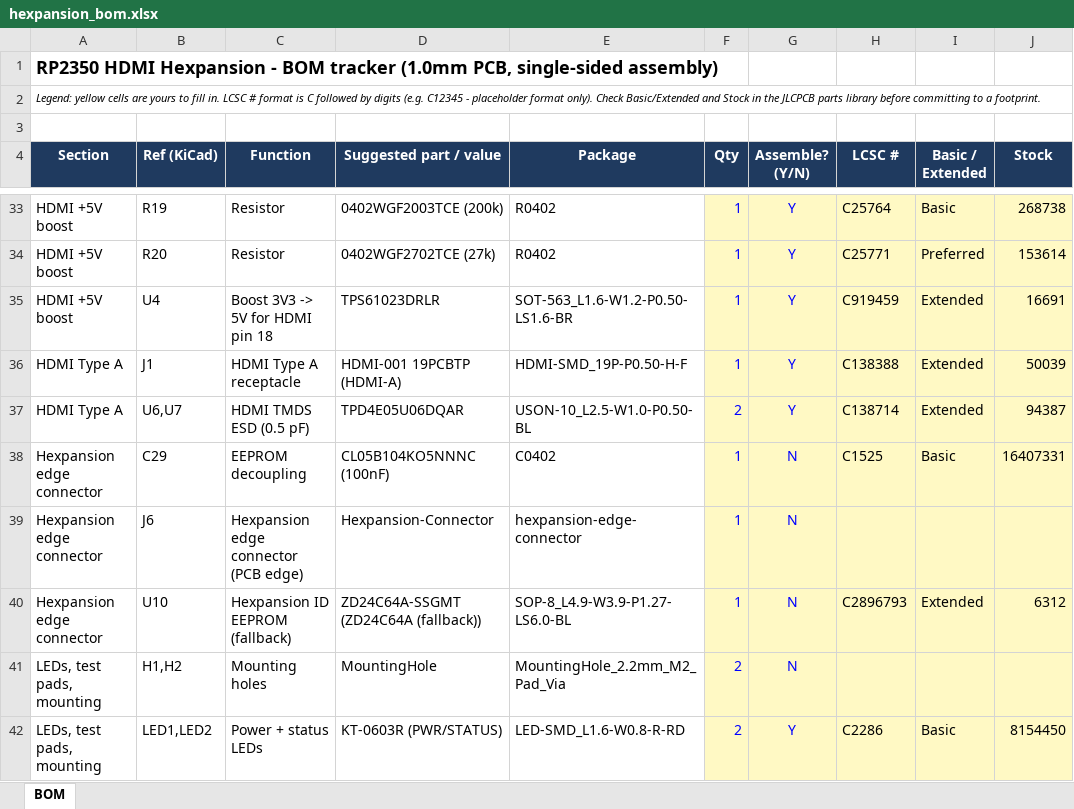
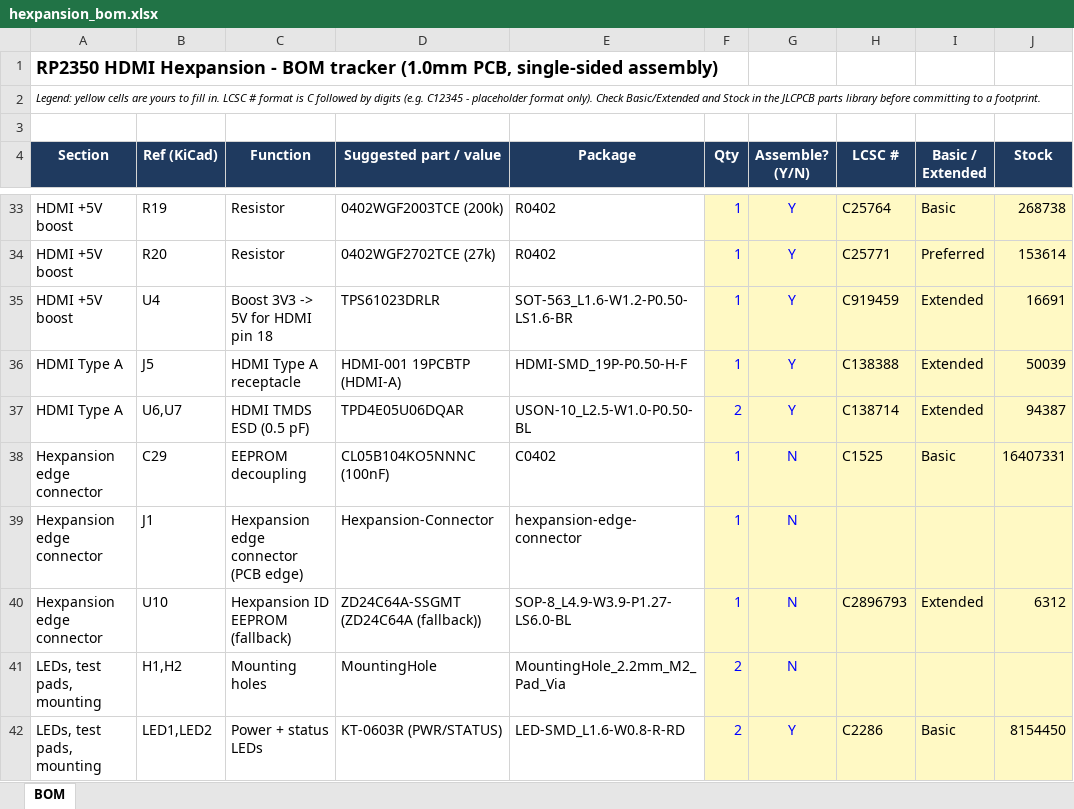
Before and after one commit to Corteil/rp2350-hdmi-hexpansion, an Excel workbook: hardware/hexpansion_bom.xlsx, sheet BOM, drawn as a sheet; only a part is shown, gaps mark what is left out; values as stored, in another font and other column widths than the file's, no borders; the diff names each change by its address in the sheet, - before the commit and + after, or states it on an @@ line.

```diff
--- a/hardware/hexpansion_bom.xlsx (sheet BOM)
+++ b/hardware/hexpansion_bom.xlsx (sheet BOM)
-B36 (Ref (KiCad)): J1
+B36 (Ref (KiCad)): J5
-B39 (Ref (KiCad)): J6
+B39 (Ref (KiCad)): J1
```
Also changed, not shown: 4 other files.
